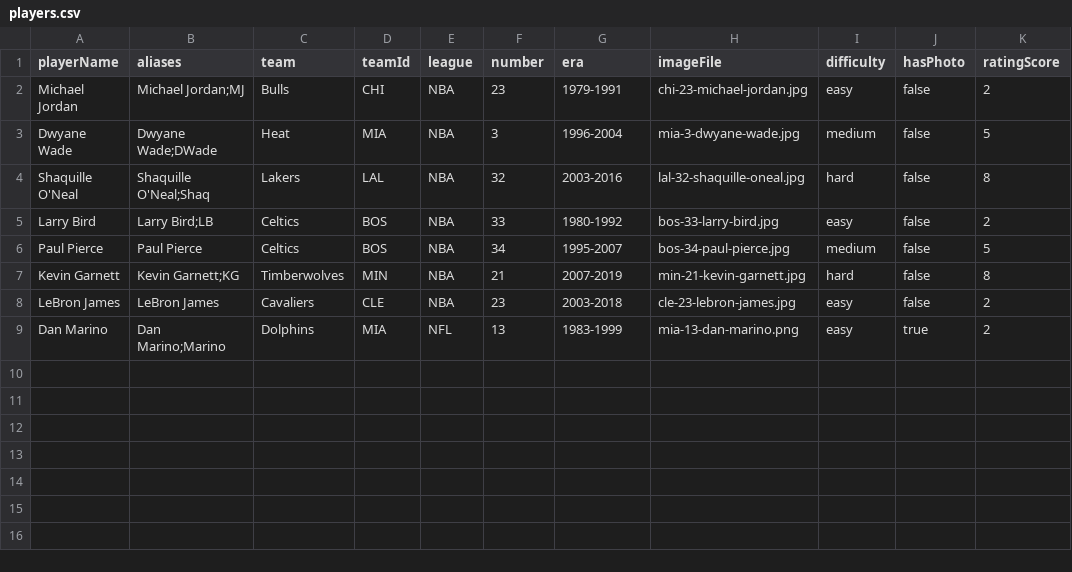
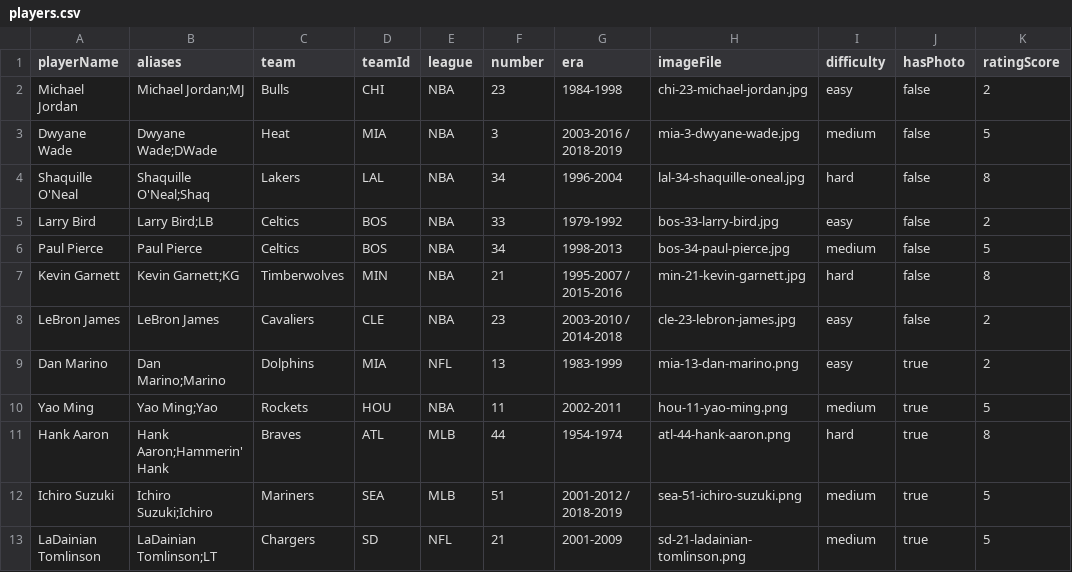
Before and after one commit to jlp0422/retire-the-number, a CSV file: data/players.csv, drawn as a sheet.

```diff
--- a/data/players.csv
+++ b/data/players.csv
@@ -1,9 +1,13 @@
 playerName,aliases,team,teamId,league,number,era,imageFile,difficulty,hasPhoto,ratingScore
-Michael Jordan,Michael Jordan;MJ,Bulls,CHI,NBA,23,1979-1991,chi-23-michael-jordan.jpg,easy,false,2
-Dwyane Wade,Dwyane Wade;DWade,Heat,MIA,NBA,3,1996-2004,mia-3-dwyane-wade.jpg,medium,false,5
-Shaquille O'Neal,Shaquille O'Neal;Shaq,Lakers,LAL,NBA,32,2003-2016,lal-32-shaquille-oneal.jpg,hard,false,8
-Larry Bird,Larry Bird;LB,Celtics,BOS,NBA,33,1980-1992,bos-33-larry-bird.jpg,easy,false,2
-Paul Pierce,Paul Pierce,Celtics,BOS,NBA,34,1995-2007,bos-34-paul-pierce.jpg,medium,false,5
-Kevin Garnett,Kevin Garnett;KG,Timberwolves,MIN,NBA,21,2007-2019,min-21-kevin-garnett.jpg,hard,false,8
-LeBron James,LeBron James,Cavaliers,CLE,NBA,23,2003-2018,cle-23-lebron-james.jpg,easy,false,2
+Michael Jordan,Michael Jordan;MJ,Bulls,CHI,NBA,23,1984-1998,chi-23-michael-jordan.jpg,easy,false,2
+Dwyane Wade,Dwyane Wade;DWade,Heat,MIA,NBA,3,2003-2016 / 2018-2019,mia-3-dwyane-wade.jpg,medium,false,5
+Shaquille O'Neal,Shaquille O'Neal;Shaq,Lakers,LAL,NBA,34,1996-2004,lal-34-shaquille-oneal.jpg,hard,false,8
+Larry Bird,Larry Bird;LB,Celtics,BOS,NBA,33,1979-1992,bos-33-larry-bird.jpg,easy,false,2
+Paul Pierce,Paul Pierce,Celtics,BOS,NBA,34,1998-2013,bos-34-paul-pierce.jpg,medium,false,5
+Kevin Garnett,Kevin Garnett;KG,Timberwolves,MIN,NBA,21,1995-2007 / 2015-2016,min-21-kevin-garnett.jpg,hard,false,8
+LeBron James,LeBron James,Cavaliers,CLE,NBA,23,2003-2010 / 2014-2018,cle-23-lebron-james.jpg,easy,false,2
 Dan Marino,Dan Marino;Marino,Dolphins,MIA,NFL,13,1983-1999,mia-13-dan-marino.png,easy,true,2
+Yao Ming,Yao Ming;Yao,Rockets,HOU,NBA,11,2002-2011,hou-11-yao-ming.png,medium,true,5
+Hank Aaron,Hank Aaron;Hammerin' Hank,Braves,ATL,MLB,44,1954-1974,atl-44-hank-aaron.png,hard,true,8
+Ichiro Suzuki,Ichiro Suzuki;Ichiro,Mariners,SEA,MLB,51,2001-2012 / 2018-2019,sea-51-ichiro-suzuki.png,medium,true,5
+LaDainian Tomlinson,LaDainian Tomlinson;LT,Chargers,SD,NFL,21,2001-2009,sd-21-ladainian-tomlinson.png,medium,true,5
```
Also changed, not shown: 5 other files.
